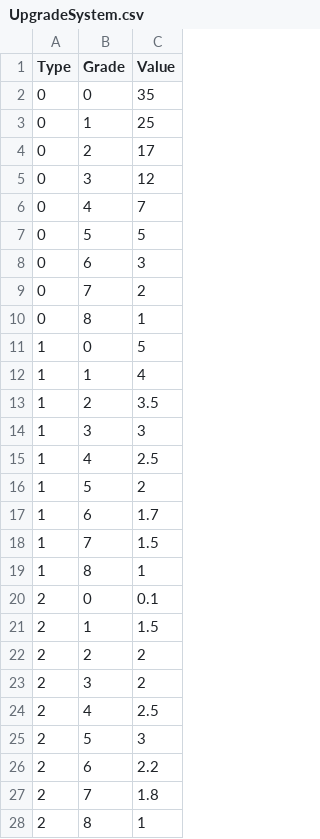
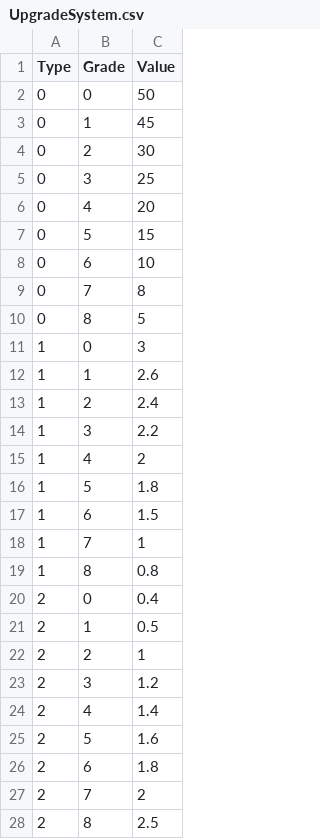
Before and after one commit to PakaDopa/BedTimeStory, a CSV file: Assets/Resources/3. Database/UpgradeSystem.csv, drawn as a sheet; only a part is shown; the diff covers the shown part only.

```diff
--- a/Assets/Resources/3. Database/UpgradeSystem.csv
+++ b/Assets/Resources/3. Database/UpgradeSystem.csv
@@ -1,28 +1,28 @@
 Type,Grade,Value
-0,0,35
-0,1,25
-0,2,17
-0,3,12
-0,4,7
-0,5,5
-0,6,3
-0,7,2
-0,8,1
-1,0,5
-1,1,4
-1,2,3.5
-1,3,3
-1,4,2.5
-1,5,2
-1,6,1.7
-1,7,1.5
-1,8,1
-2,0,0.1
-2,1,1.5
-2,2,2
-2,3,2
-2,4,2.5
-2,5,3
-2,6,2.2
-2,7,1.8
-2,8,1
+0,0,50
+0,1,45
+0,2,30
+0,3,25
+0,4,20
+0,5,15
+0,6,10
+0,7,8
+0,8,5
+1,0,3
+1,1,2.6
+1,2,2.4
+1,3,2.2
+1,4,2
+1,5,1.8
+1,6,1.5
+1,7,1
+1,8,0.8
+2,0,0.4
+2,1,0.5
+2,2,1
+2,3,1.2
+2,4,1.4
+2,5,1.6
+2,6,1.8
+2,7,2
+2,8,2.5
```
Also changed, not shown: 9 edited cells elsewhere in this file, 12 other files.
